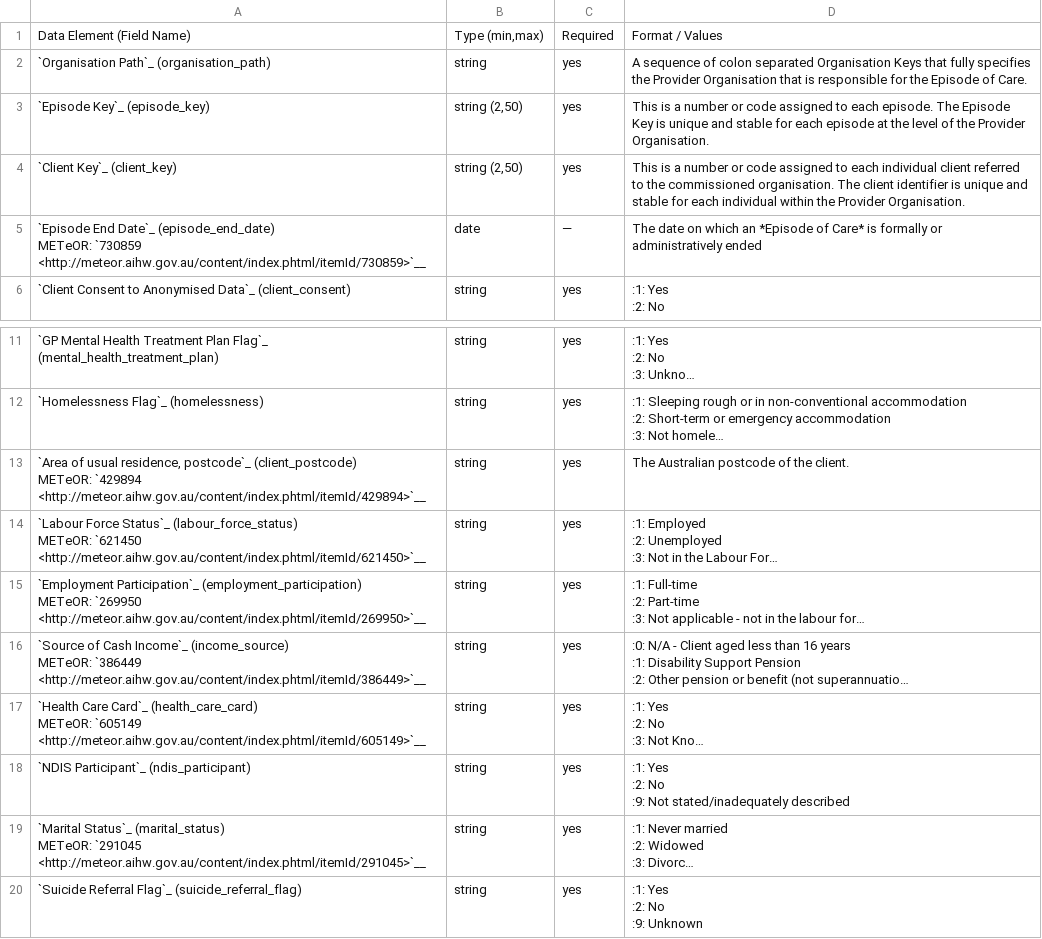
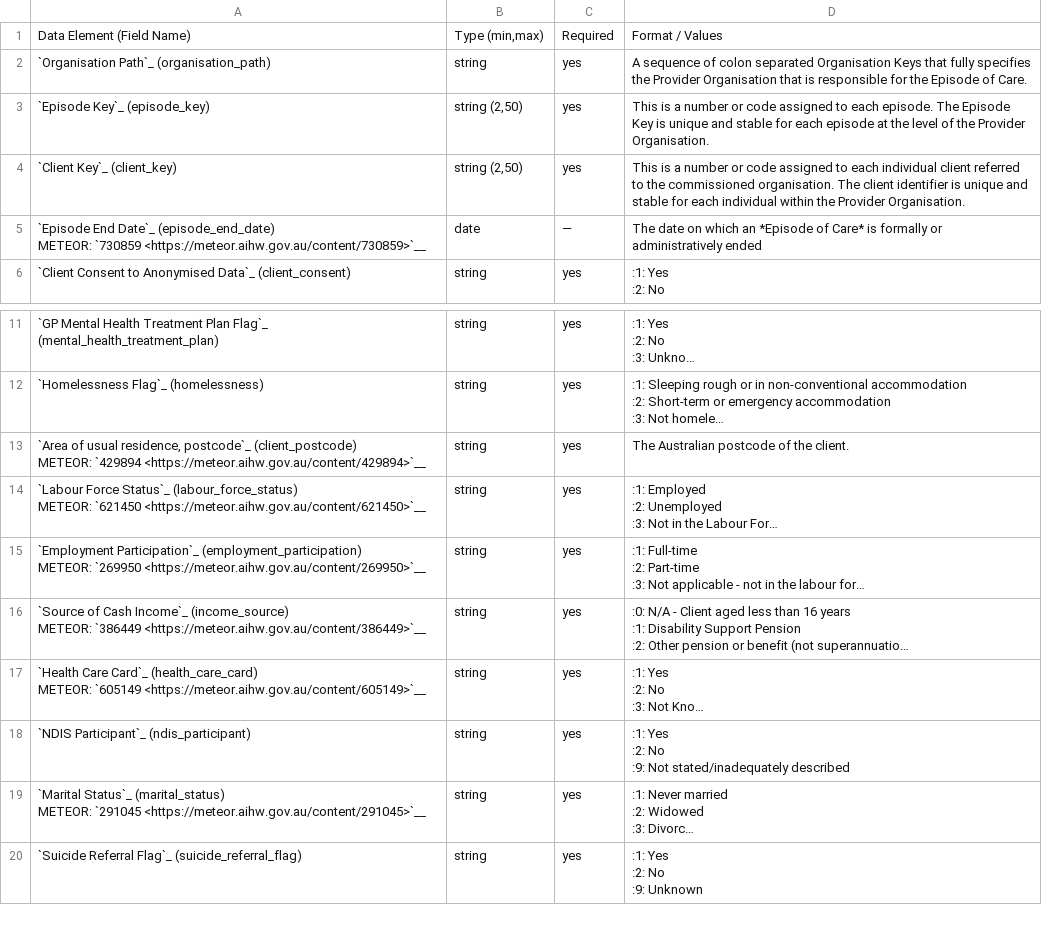
Before and after one commit to logicly-au/pmhc-mds-spec-headspace, a CSV file: doc/record/episode.csv, drawn as a sheet; only a part is shown, gaps mark what is left out; long unchanged cells end in …; ↵ is a line break in a cell; the diff names each change by its address in the sheet, - before the commit and + after, or states it on an @@ line.

```diff
--- a/doc/record/episode.csv
+++ b/doc/record/episode.csv
-A5: …Date`_ (episode_end_date) ↵ METeOR: `730859 <http://meteor.aihw.gov.au/content/index.phtml/itemId/730859>`__
+A5: …Date`_ (episode_end_date) ↵ METEOR: `730859 <https://meteor.aihw.gov.au/content/730859>`__
-A13: …postcode`_ (client_postcode) ↵ METeOR: `429894 <http://meteor.aihw.gov.au/content/index.phtml/itemId/429894>`__
+A13: …postcode`_ (client_postcode) ↵ METEOR: `429894 <https://meteor.aihw.gov.au/content/429894>`__
-A14: …Status`_ (labour_force_status) ↵ METeOR: `621450 <http://meteor.aihw.gov.au/content/index.phtml/itemId/621450>`__
+A14: …Status`_ (labour_force_status) ↵ METEOR: `621450 <https://meteor.aihw.gov.au/content/621450>`__
-A15: …Participation`_ (employment_participation) ↵ METeOR: `269950 <http://meteor.aihw.gov.au/content/index.phtml/itemId/269950>`__
+A15: …Participation`_ (employment_participation) ↵ METEOR: `269950 <https://meteor.aihw.gov.au/content/269950>`__
-A16: …Income`_ (income_source) ↵ METeOR: `386449 <http://meteor.aihw.gov.au/content/index.phtml/itemId/386449>`__
+A16: …Income`_ (income_source) ↵ METEOR: `386449 <https://meteor.aihw.gov.au/content/386449>`__
-A17: …Card`_ (health_care_card) ↵ METeOR: `605149 <http://meteor.aihw.gov.au/content/index.phtml/itemId/605149>`__
+A17: …Card`_ (health_care_card) ↵ METEOR: `605149 <https://meteor.aihw.gov.au/content/605149>`__
-A19: …Status`_ (marital_status) ↵ METeOR: `291045 <http://meteor.aihw.gov.au/content/index.phtml/itemId/291045>`__
+A19: …Status`_ (marital_status) ↵ METEOR: `291045 <https://meteor.aihw.gov.au/content/291045>`__
```
Also changed, not shown: doc/record/service-contact.csv, doc/summary-table.csv, 3 other files.
